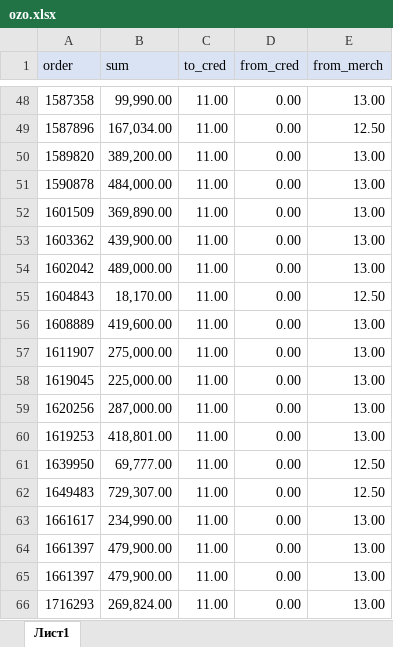
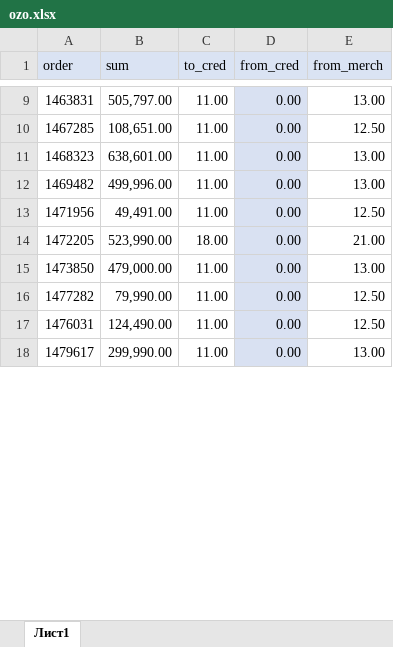
Before and after one commit to janassov-bex/oz-fmh, an Excel workbook: ozo.xlsx, sheet Лист1, drawn as a sheet; only a part is shown, gaps mark what is left out; values as stored, in another font and other column widths than the file's, no borders; conditional formats not drawn; removed rows and columns are numbered as before the commit, all else as after; the diff covers the shown part only; the diff names each change by its address in the sheet, - before the commit and + after, or states it on an @@ line.

```diff
--- a/ozo.xlsx (sheet Лист1)
+++ b/ozo.xlsx (sheet Лист1)
-A9 (order): 1587358
+A9 (order): 1463831
-B9 (sum): 99,990.00
+B9 (sum): 505,797.00
-D9:D12 fill: none
+D9:D12 fill: #D9E1F2
-A10 (order): 1587896
+A10 (order): 1467285
-B10 (sum): 167,034.00
+B10 (sum): 108,651.00
-A11 (order): 1589820
+A11 (order): 1468323
-B11 (sum): 389,200.00
+B11 (sum): 638,601.00
-A12 (order): 1590878
+A12 (order): 1469482
-B12 (sum): 484,000.00
+B12 (sum): 499,996.00
-row 52: 1601509 | 369,890.00 | 11.00 | 0.00 | 13.00
-row 53: 1603362 | 439,900.00 | 11.00 | 0.00 | 13.00
-row 54: 1602042 | 489,000.00 | 11.00 | 0.00 | 13.00
-A13 (order): 1604843
+A13 (order): 1471956
-B13 (sum): 18,170.00
+B13 (sum): 49,491.00
-D13 fill: none
+D13 fill: #D9E1F2
-row 56: 1608889 | 419,600.00 | 11.00 | 0.00 | 13.00
-row 57: 1611907 | 275,000.00 | 11.00 | 0.00 | 13.00
-row 58: 1619045 | 225,000.00 | 11.00 | 0.00 | 13.00
-row 59: 1620256 | 287,000.00 | 11.00 | 0.00 | 13.00
+row 14: 1472205 | 523,990.00 | 18.00 | 0.00 | 21.00
-A15 (order): 1619253
+A15 (order): 1473850
-B15 (sum): 418,801.00
+B15 (sum): 479,000.00
-D15:D18 fill: none
+D15:D18 fill: #D9E1F2
-A16 (order): 1639950
+A16 (order): 1477282
-B16 (sum): 69,777.00
+B16 (sum): 79,990.00
-A17 (order): 1649483
+A17 (order): 1476031
-B17 (sum): 729,307.00
+B17 (sum): 124,490.00
-A18 (order): 1661617
+A18 (order): 1479617
-B18 (sum): 234,990.00
+B18 (sum): 299,990.00
-row 64: 1661397 | 479,900.00 | 11.00 | 0.00 | 13.00
-row 65: 1661397 | 479,900.00 | 11.00 | 0.00 | 13.00
-row 66: 1716293 | 269,824.00 | 11.00 | 0.00 | 13.00
```
Also changed, not shown: 2 added rows, 57 removed rows, 18 edited cells and cell formats elsewhere in this sheet.
